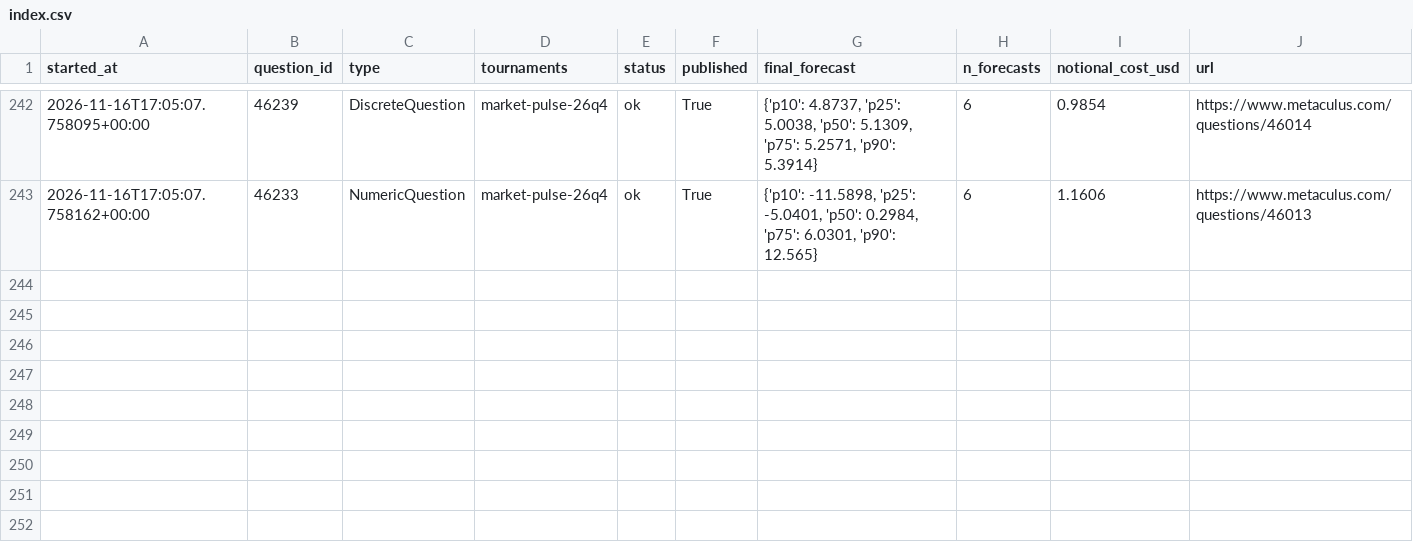
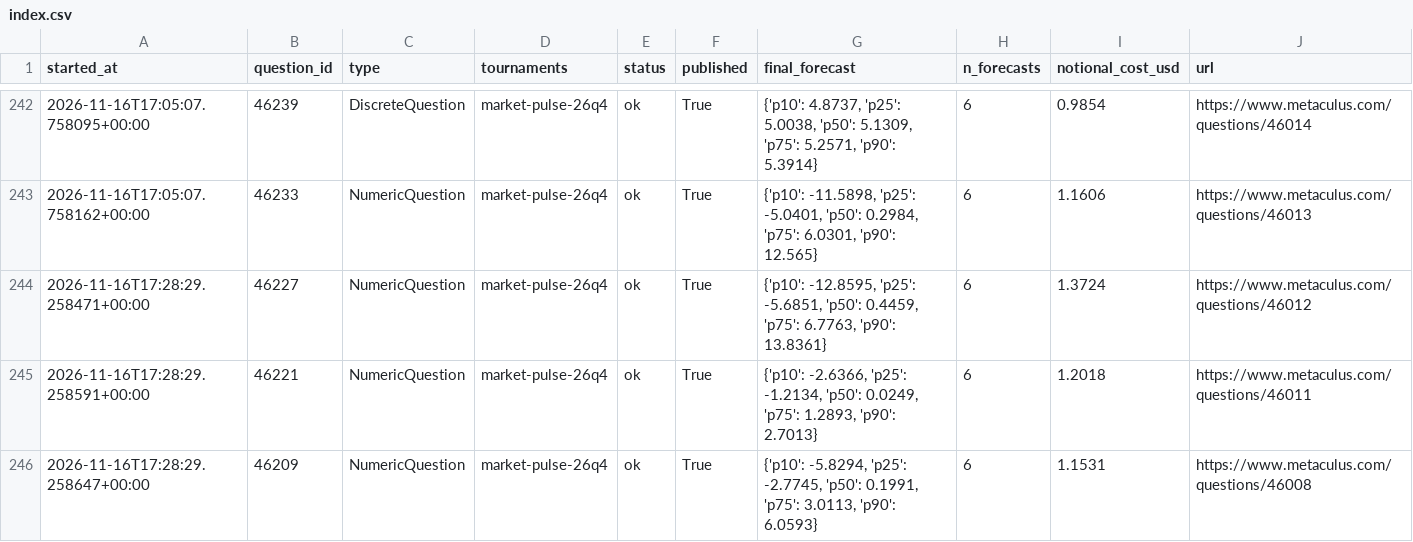
Before and after one commit to foggysteam/metaculus-bot, a CSV file: forecast_logs/index.csv, drawn as a sheet; only a part is shown, gaps mark what is left out.

Commit message:
Forecast logs 2026-11-16T17:39Z

```diff
--- a/forecast_logs/index.csv
+++ b/forecast_logs/index.csv
@@ -243 +243,4 @@ started_at,question_id,type,tournaments,status,published,final_forecast,n_foreca
 2026-11-16T17:05:07.758162+00:00,46233,NumericQuestion,"market-pulse-26q4",ok,True,"{'p10': -11.5898, 'p25': -5.0401, 'p50': 0.2984, 'p75': 6.0301, 'p90': 12.565}",6,1.1606,https://www.metaculus.com/questions/46013
+2026-11-16T17:28:29.258471+00:00,46227,NumericQuestion,"market-pulse-26q4",ok,True,"{'p10': -12.8595, 'p25': -5.6851, 'p50': 0.4459, 'p75': 6.7763, 'p90': 13.8361}",6,1.3724,https://www.metaculus.com/questions/46012
+2026-11-16T17:28:29.258591+00:00,46221,NumericQuestion,"market-pulse-26q4",ok,True,"{'p10': -2.6366, 'p25': -1.2134, 'p50': 0.0249, 'p75': 1.2893, 'p90': 2.7013}",6,1.2018,https://www.metaculus.com/questions/46011
+2026-11-16T17:28:29.258647+00:00,46209,NumericQuestion,"market-pulse-26q4",ok,True,"{'p10': -5.8294, 'p25': -2.7745, 'p50': 0.1991, 'p75': 3.0113, 'p90': 6.0593}",6,1.1531,https://www.metaculus.com/questions/46008
```
Also changed, not shown: 3 other files.
